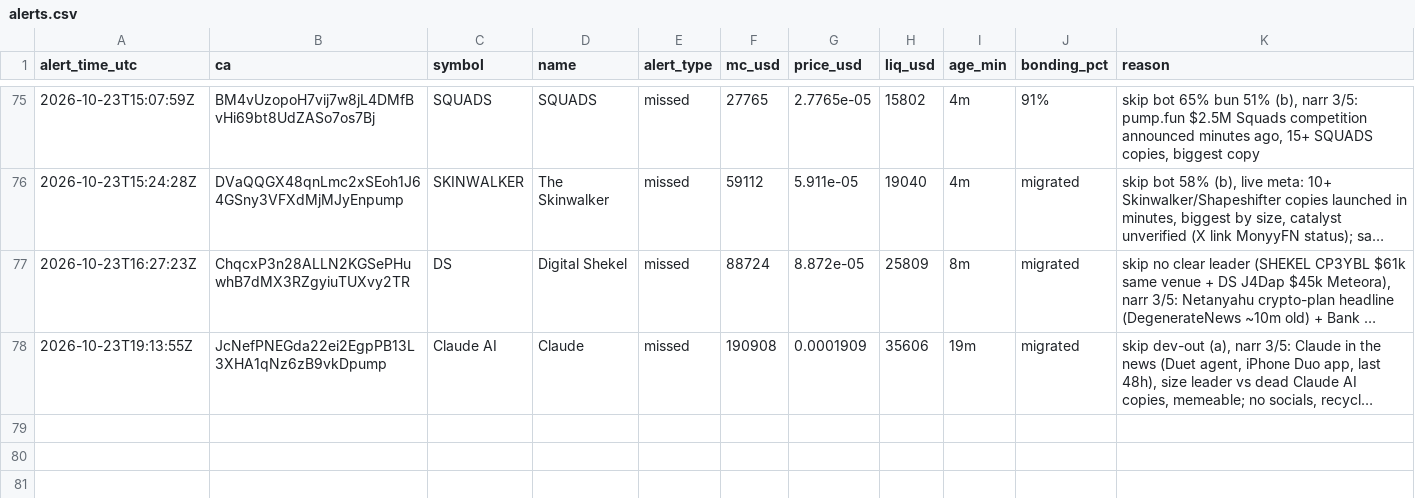
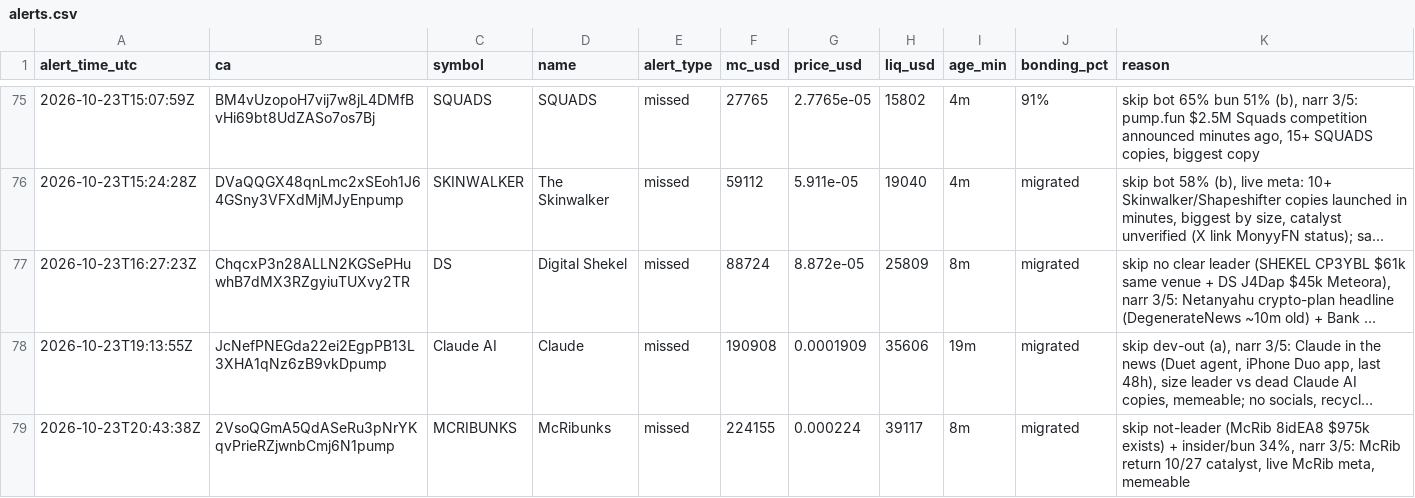
Before and after one commit to andreolf/memecoin-paper-tracker, a CSV file: data/alerts.csv, drawn as a sheet; only a part is shown, gaps mark what is left out; long unchanged cells end in …; the diff names each change by its address in the sheet, - before the commit and + after, or states it on an @@ line.

Commit message:
alert: MCRIBUNKS

```diff
--- a/data/alerts.csv
+++ b/data/alerts.csv
+row 79: 2026-10-23T20:43:38Z | 2VsoQGmA5QdASeRu3pNrYKqvPrieRZjwnbCmj6N1pump | MCRIBUNKS | McRibunks | missed | 224155 | 0.000224 | 39117 | 8m | migrated | skip not-leader (McRib 8idEA8 $975k exists) + insider/bun 34%, narr 3/5: McRib return 10/27 catalyst, live McRib meta, memeable
```
